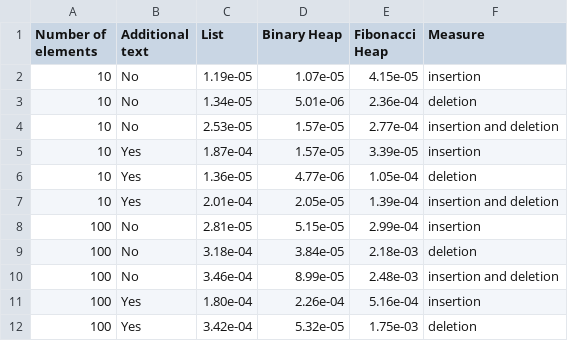
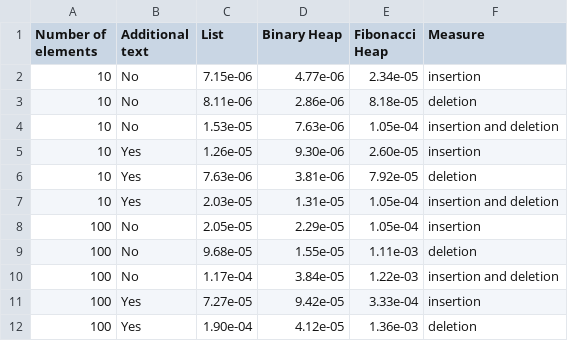
Before and after one commit to CinthiaNagahama/IFB_analise_de_algoritmos, a CSV file: projeto-02/comparison/priority_queues.csv, drawn as a sheet; only a part is shown; the diff covers the shown part only.

```diff
--- a/projeto-02/comparison/priority_queues.csv
+++ b/projeto-02/comparison/priority_queues.csv
@@ -1,12 +1,12 @@
 Number of elements,Additional text,List,Binary Heap,Fibonacci Heap,Measure
-10,No,1.19e-05,1.07e-05,4.15e-05,insertion
-10,No,1.34e-05,5.01e-06,2.36e-04,deletion
-10,No,2.53e-05,1.57e-05,2.77e-04,insertion and deletion
-10,Yes,1.87e-04,1.57e-05,3.39e-05,insertion
-10,Yes,1.36e-05,4.77e-06,1.05e-04,deletion
-10,Yes,2.01e-04,2.05e-05,1.39e-04,insertion and deletion
-100,No,2.81e-05,5.15e-05,2.99e-04,insertion
-100,No,3.18e-04,3.84e-05,2.18e-03,deletion
-100,No,3.46e-04,8.99e-05,2.48e-03,insertion and deletion
-100,Yes,1.80e-04,2.26e-04,5.16e-04,insertion
-100,Yes,3.42e-04,5.32e-05,1.75e-03,deletion
+10,No,7.15e-06,4.77e-06,2.34e-05,insertion
+10,No,8.11e-06,2.86e-06,8.18e-05,deletion
+10,No,1.53e-05,7.63e-06,1.05e-04,insertion and deletion
+10,Yes,1.26e-05,9.30e-06,2.60e-05,insertion
+10,Yes,7.63e-06,3.81e-06,7.92e-05,deletion
+10,Yes,2.03e-05,1.31e-05,1.05e-04,insertion and deletion
+100,No,2.05e-05,2.29e-05,1.05e-04,insertion
+100,No,9.68e-05,1.55e-05,1.11e-03,deletion
+100,No,1.17e-04,3.84e-05,1.22e-03,insertion and deletion
+100,Yes,7.27e-05,9.42e-05,3.33e-04,insertion
+100,Yes,1.90e-04,4.12e-05,1.36e-03,deletion
```
Also changed, not shown: 39 edited cells elsewhere in this file, 4 other files.
